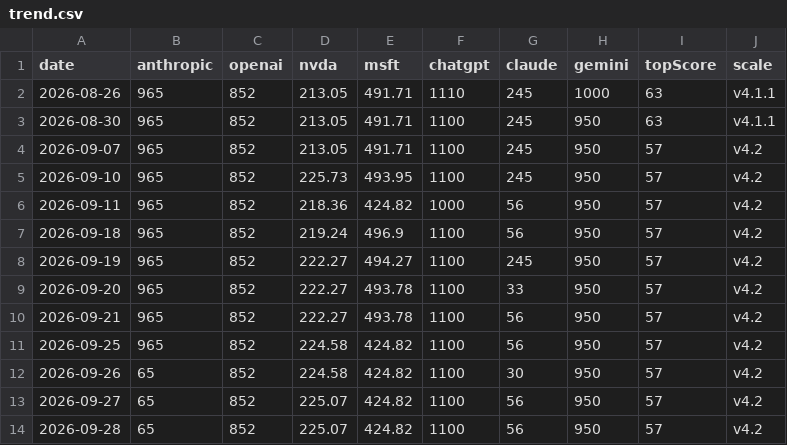
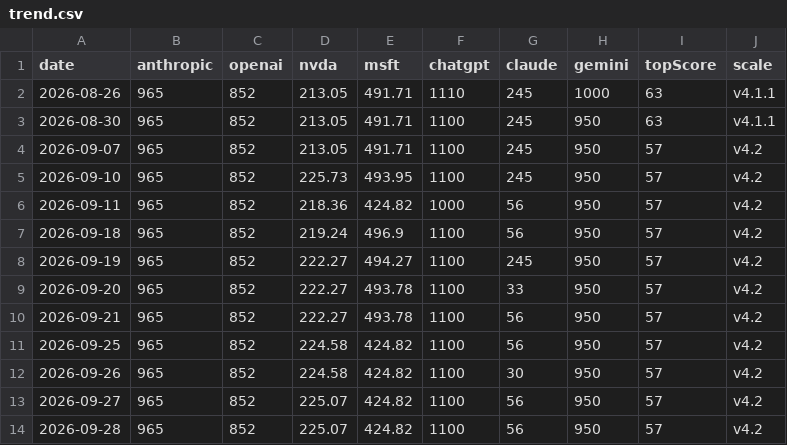
Before and after one commit to VolantTyler/state-of-ai-briefing, a CSV file: public/data/trend.csv, drawn as a sheet.

```diff
--- a/public/data/trend.csv
+++ b/public/data/trend.csv
@@ -11,4 +11,4 @@ date,anthropic,openai,nvda,msft,chatgpt,claude,gemini,topScore,scale
 2026-09-25,965,852,224.58,424.82,1100,56,950,57,v4.2
-2026-09-26,65,852,224.58,424.82,1100,30,950,57,v4.2
-2026-09-27,65,852,225.07,424.82,1100,56,950,57,v4.2
-2026-09-28,65,852,225.07,424.82,1100,56,950,57,v4.2
+2026-09-26,965,852,224.58,424.82,1100,30,950,57,v4.2
+2026-09-27,965,852,225.07,424.82,1100,56,950,57,v4.2
+2026-09-28,965,852,225.07,424.82,1100,56,950,57,v4.2
```
Also changed, not shown: 3 other files.
